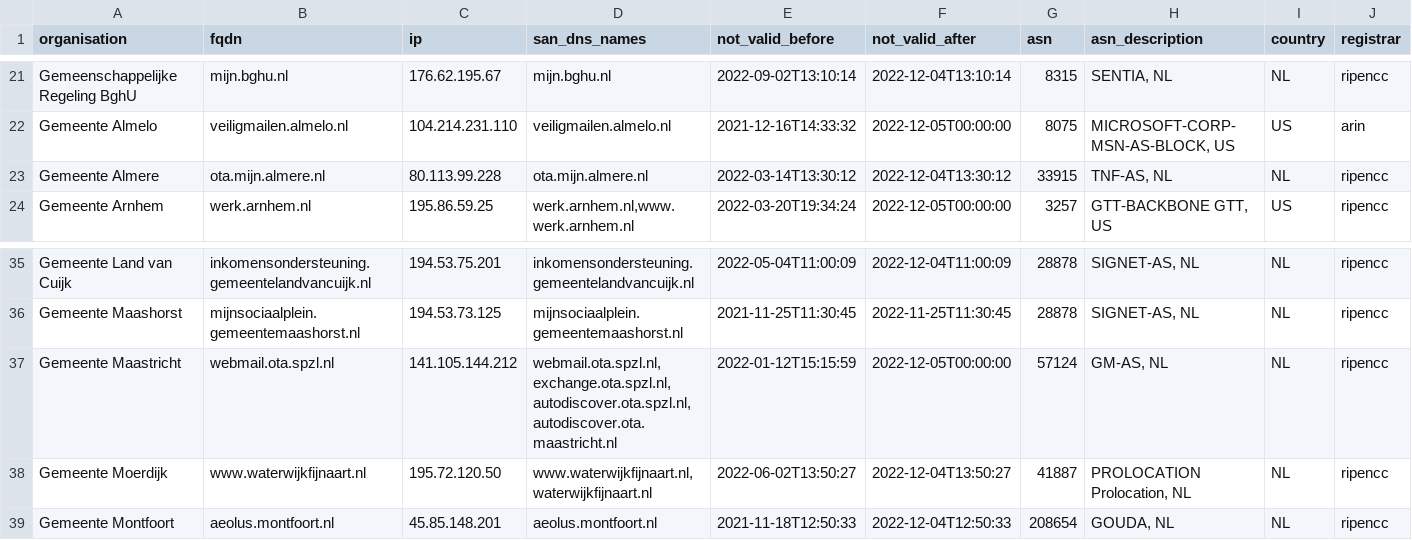
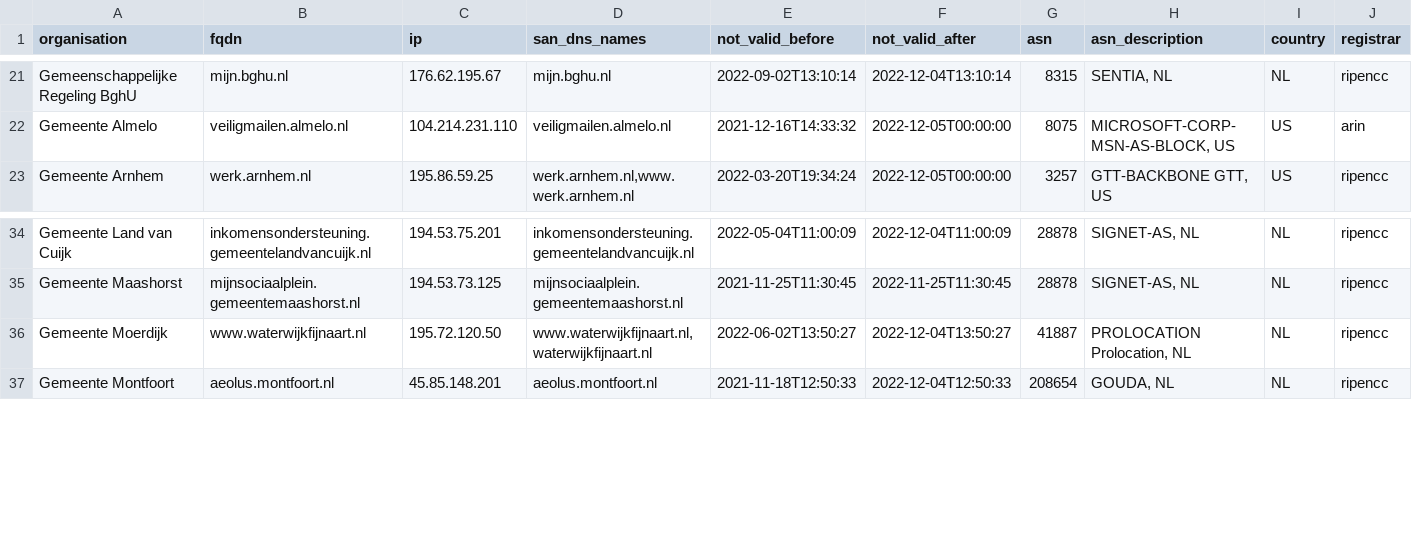
Before and after one commit to okoeroo/pkioverheidfinale, a CSV file: samples/pkioverheid.IN_scope.expanded-output.csv, drawn as a sheet; only a part is shown, gaps mark what is left out; rows hold the shown columns only; the diff names each change by its address in the sheet, - before the commit and + after, or states it on an @@ line.

Commit message:
Removed OTA

```diff
--- a/samples/pkioverheid.IN_scope.expanded-output.csv
+++ b/samples/pkioverheid.IN_scope.expanded-output.csv
-row 23: Gemeente Almere | ota.mijn.almere.nl | 80.113.99.228 | ota.mijn.almere.nl | 2022-03-14T13:30:12 | 2022-12-04T13:30:12 | 33915 | TNF-AS, NL | NL | ripencc
-row 37: Gemeente Maastricht | webmail.ota.spzl.nl | 141.105.144.212 | webmail.ota.spzl.nl,exchange.ota.spzl.nl,autodiscover.ota.spzl.nl,autodiscover.ota.maastricht.nl | 2022-01-12T15:15:59 | 2022-12-05T00:00:00 | 57124 | GM-AS, NL | NL | ripencc
```
